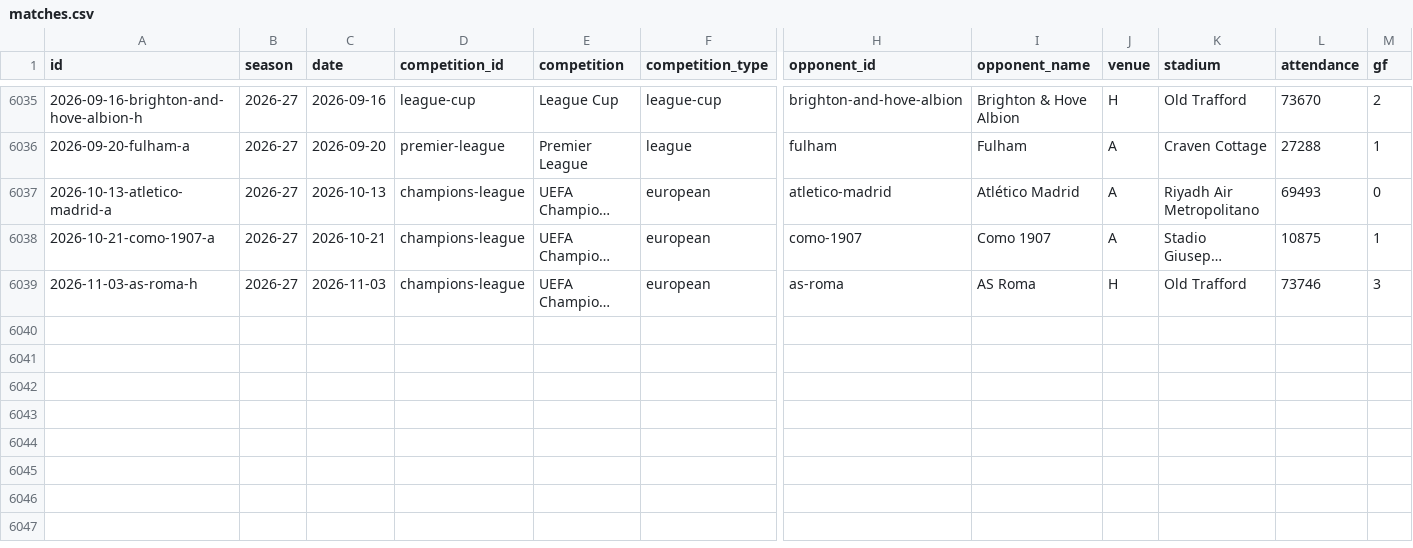
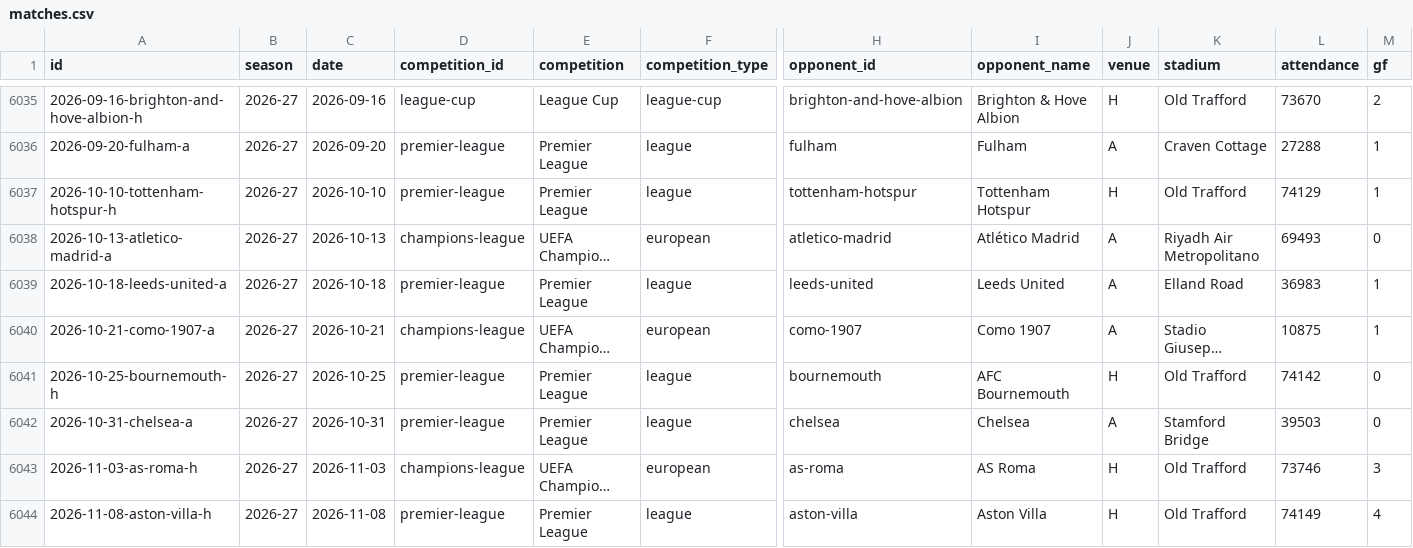
Before and after one commit to cbrown564-alt/unitedstats, a CSV file: public/dataset/matches.csv, drawn as a sheet; only a part is shown, gaps mark what is left out; long unchanged cells end in …; rows hold the shown columns only; the diff names each change by its address in the sheet, - before the commit and + after, or states it on an @@ line.

```diff
--- a/public/dataset/matches.csv
+++ b/public/dataset/matches.csv
+row 6037: 2026-10-10-tottenham-hotspur-h | 2026-27 | 2026-10-10 | premier-league | Premier League | league | tottenham-hotspur | Tottenham Hotspur | H | Old Trafford | 74129 | 1
+row 6039: 2026-10-18-leeds-united-a | 2026-27 | 2026-10-18 | premier-league | Premier League | league | leeds-united | Leeds United | A | Elland Road | 36983 | 1
+row 6041: 2026-10-25-bournemouth-h | 2026-27 | 2026-10-25 | premier-league | Premier League | league | bournemouth | AFC Bournemouth | H | Old Trafford | 74142 | 0
+row 6042: 2026-10-31-chelsea-a | 2026-27 | 2026-10-31 | premier-league | Premier League | league | chelsea | Chelsea | A | Stamford Bridge | 39503 | 0
+row 6044: 2026-11-08-aston-villa-h | 2026-27 | 2026-11-08 | premier-league | Premier League | league | aston-villa | Aston Villa | H | Old Trafford | 74149 | 4
```
Also changed, not shown: public/dataset/elo_history.csv, public/dataset/players.csv, 12 other files.
